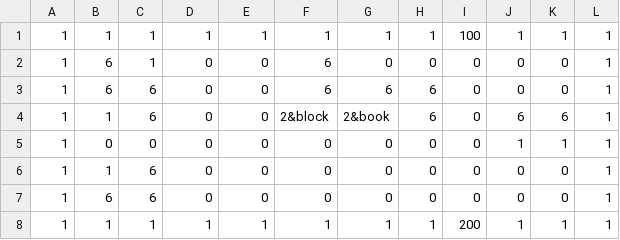
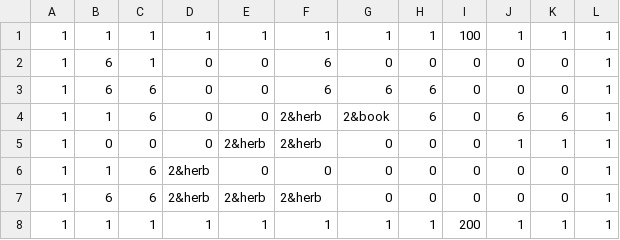
Before and after one commit to NortonGitHub/Creation_of_dungeon, a CSV file: CreationOfDungeon_master/csv/StageData/map1.csv, drawn as a sheet.

```diff
--- a/CreationOfDungeon_master/csv/StageData/map1.csv
+++ b/CreationOfDungeon_master/csv/StageData/map1.csv
@@ -3,6 +3,6 @@
 1,6,6,0,0,6,6,6,0,0,0,1
-1,1,6,0,0,2&block,2&book,6,0,6,6,1
-1,0,0,0,0,0,0,0,0,1,1,1
-1,1,6,0,0,0,0,0,0,0,0,1
-1,6,6,0,0,0,0,0,0,0,0,1
+1,1,6,0,0,2&herb,2&book,6,0,6,6,1
+1,0,0,0,2&herb,2&herb,0,0,0,1,1,1
+1,1,6,2&herb,0,0,0,0,0,0,0,1
+1,6,6,2&herb,2&herb,2&herb,0,0,0,0,0,1
 1,1,1,1,1,1,1,1,200,1,1,1
```
Also changed, not shown: CreationOfDungeon_master/csv/StageData/enemys1.csv, 1 other file.
